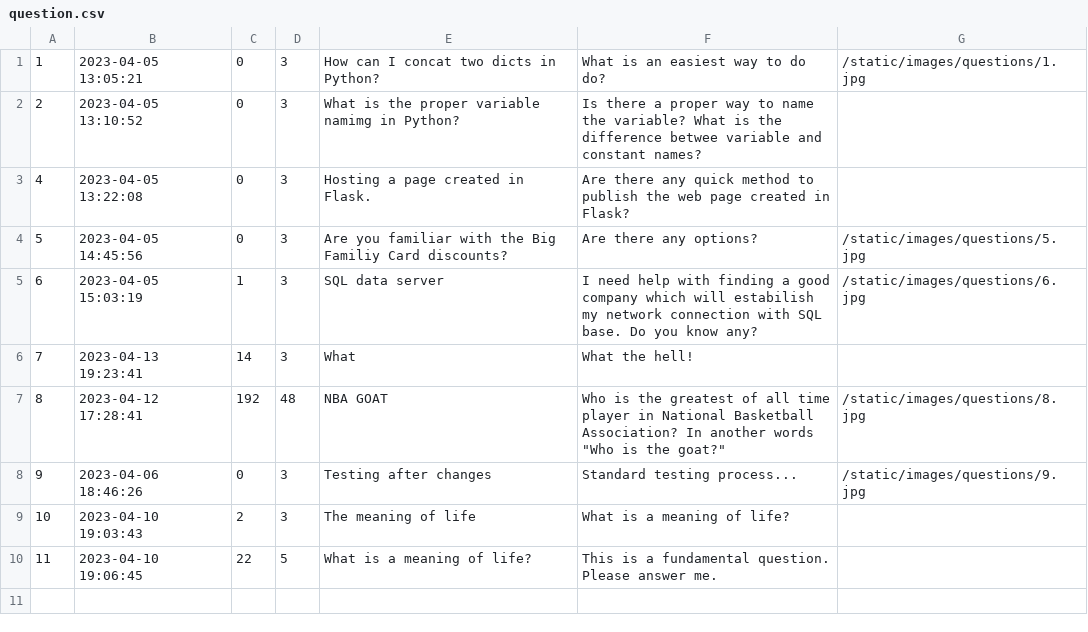
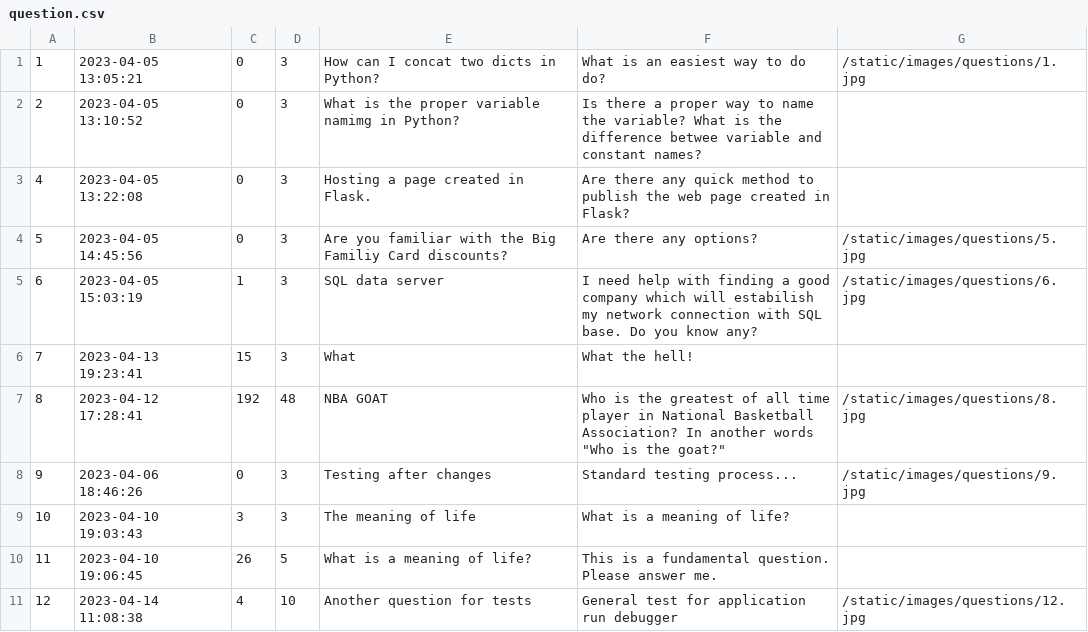
Before and after one commit to RadekRo/ask-mate, a CSV file: data/question.csv, drawn as a sheet.

```diff
--- a/data/question.csv
+++ b/data/question.csv
@@ -5,6 +5,7 @@
 6,2023-04-05 15:03:19,1,3,SQL data server,I need help with finding a good company which will estabilish my network connection with SQL base. Do you know any?,/static/images/questions/6.jpg
-7,2023-04-13 19:23:41,14,3,What,What the hell!,
+7,2023-04-13 19:23:41,15,3,What,What the hell!,
 8,2023-04-12 17:28:41,192,48,NBA GOAT,Who is the greatest of all time player in National Basketball Association? In another words "Who is the goat?",/static/images/questions/8.jpg
 9,2023-04-06 18:46:26,0,3,Testing after changes,Standard testing process...,/static/images/questions/9.jpg
-10,2023-04-10 19:03:43,2,3,The meaning of life,What is a meaning of life?,
-11,2023-04-10 19:06:45,22,5,What is a meaning of life?,This is a fundamental question. Please answer me.,
+10,2023-04-10 19:03:43,3,3,The meaning of life,What is a meaning of life?,
+11,2023-04-10 19:06:45,26,5,What is a meaning of life?,This is a fundamental question. Please answer me.,
+12,2023-04-14 11:08:38,4,10,Another question for tests,General test for application run debugger,/static/images/questions/12.jpg
```
Also changed, not shown: data/answer.csv, 2 other files.
